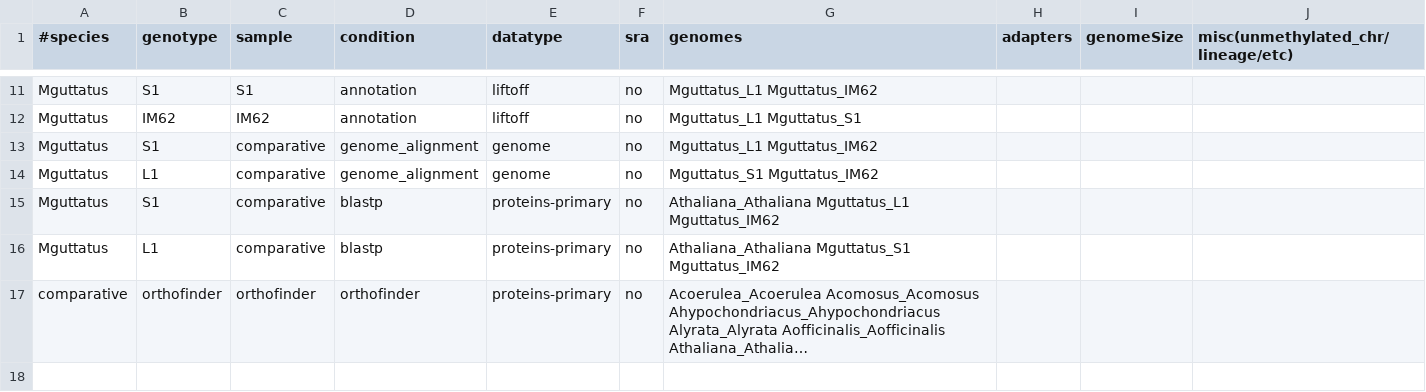
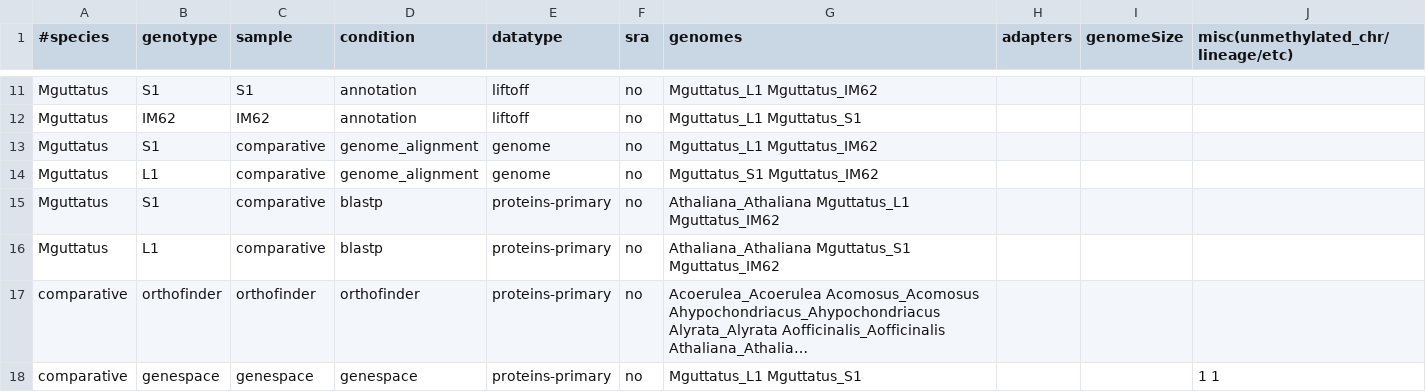
Before and after one commit to niederhuth/mimulus-assembly, a CSV file: misc/samples.csv, drawn as a sheet; only a part is shown, gaps mark what is left out; long unchanged cells end in …; the diff names each change by its address in the sheet, - before the commit and + after, or states it on an @@ line.

```diff
--- a/misc/samples.csv
+++ b/misc/samples.csv
+row 18: comparative | genespace | genespace | genespace | proteins-primary | no | Mguttatus_L1 Mguttatus_S1 |  |  | 1 1
```
Also changed, not shown: 9 other files.
